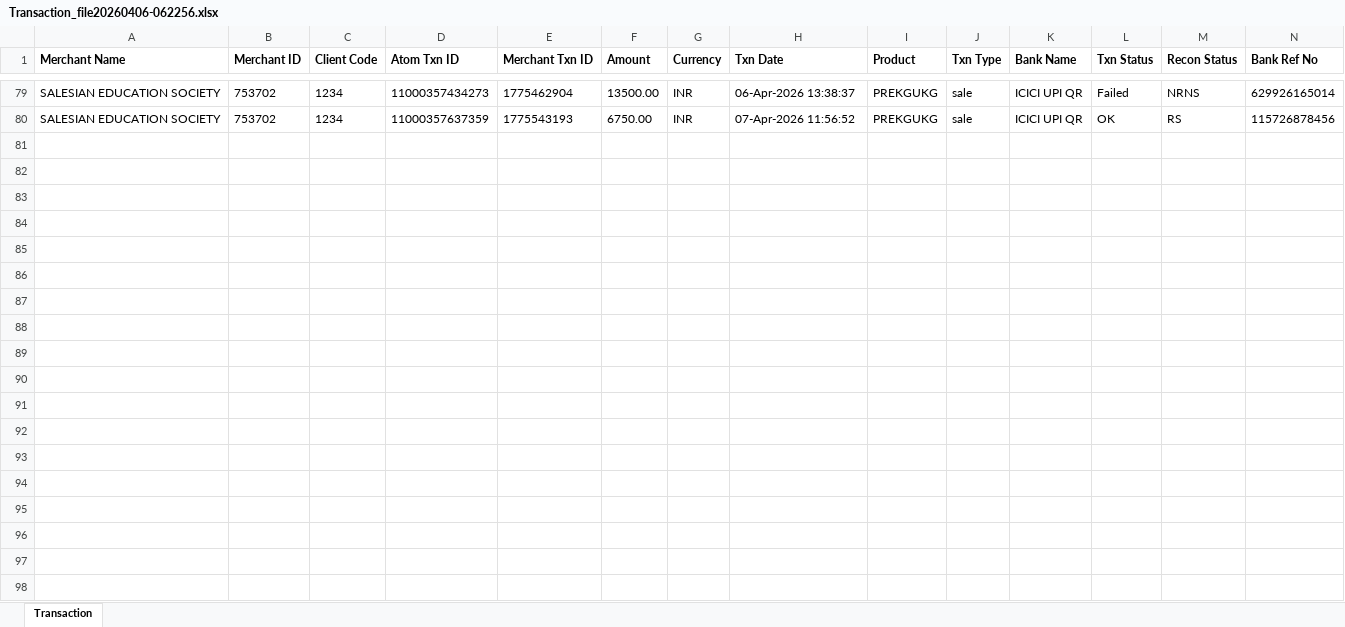
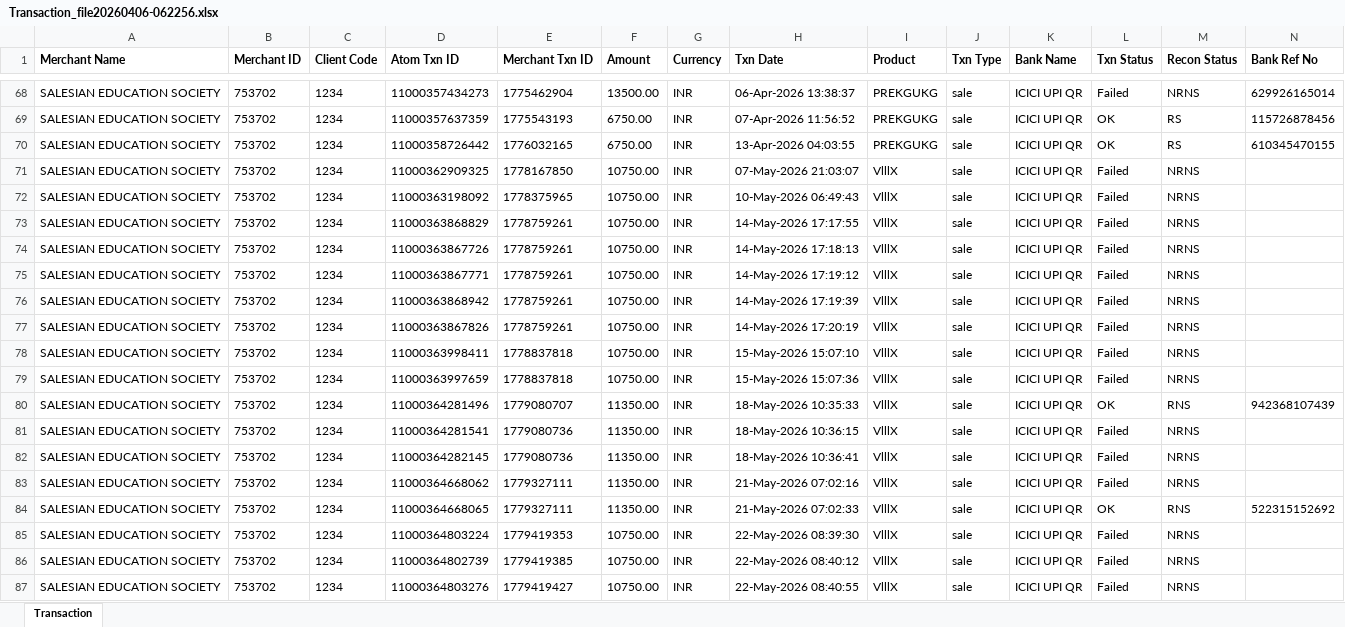
Before and after one commit to harikiran-dev-schooldb/kotak-salesian-school-dbms, an Excel workbook: source_data/Transaction_file20260406-062256.xlsx, sheet Transaction, drawn as a sheet; only a part is shown, gaps mark what is left out; values as stored, in another font and other column widths than the file's, no borders; rows hold the shown columns only; the diff covers the shown part only; the diff names each change by its address in the sheet, - before the commit and + after, or states it on an @@ line.

```diff
--- a/source_data/Transaction_file20260406-062256.xlsx (sheet Transaction)
+++ b/source_data/Transaction_file20260406-062256.xlsx (sheet Transaction)
+row 70: SALESIAN EDUCATION SOCIETY | 753702 | 1234 | 11000358726442 | 1776032165 | 6750.00 | INR | 13-Apr-2026 04:03:55 | PREKGUKG | sale | ICICI UPI QR | OK | RS | 610345470155
+row 71: SALESIAN EDUCATION SOCIETY | 753702 | 1234 | 11000362909325 | 1778167850 | 10750.00 | INR | 07-May-2026 21:03:07 | VlllX | sale | ICICI UPI QR | Failed | NRNS
+row 72: SALESIAN EDUCATION SOCIETY | 753702 | 1234 | 11000363198092 | 1778375965 | 10750.00 | INR | 10-May-2026 06:49:43 | VlllX | sale | ICICI UPI QR | Failed | NRNS
+row 73: SALESIAN EDUCATION SOCIETY | 753702 | 1234 | 11000363868829 | 1778759261 | 10750.00 | INR | 14-May-2026 17:17:55 | VlllX | sale | ICICI UPI QR | Failed | NRNS
+row 74: SALESIAN EDUCATION SOCIETY | 753702 | 1234 | 11000363867726 | 1778759261 | 10750.00 | INR | 14-May-2026 17:18:13 | VlllX | sale | ICICI UPI QR | Failed | NRNS
+row 75: SALESIAN EDUCATION SOCIETY | 753702 | 1234 | 11000363867771 | 1778759261 | 10750.00 | INR | 14-May-2026 17:19:12 | VlllX | sale | ICICI UPI QR | Failed | NRNS
+row 76: SALESIAN EDUCATION SOCIETY | 753702 | 1234 | 11000363868942 | 1778759261 | 10750.00 | INR | 14-May-2026 17:19:39 | VlllX | sale | ICICI UPI QR | Failed | NRNS
+row 77: SALESIAN EDUCATION SOCIETY | 753702 | 1234 | 11000363867826 | 1778759261 | 10750.00 | INR | 14-May-2026 17:20:19 | VlllX | sale | ICICI UPI QR | Failed | NRNS
+row 78: SALESIAN EDUCATION SOCIETY | 753702 | 1234 | 11000363998411 | 1778837818 | 10750.00 | INR | 15-May-2026 15:07:10 | VlllX | sale | ICICI UPI QR | Failed | NRNS
+row 79: SALESIAN EDUCATION SOCIETY | 753702 | 1234 | 11000363997659 | 1778837818 | 10750.00 | INR | 15-May-2026 15:07:36 | VlllX | sale | ICICI UPI QR | Failed | NRNS
+row 80: SALESIAN EDUCATION SOCIETY | 753702 | 1234 | 11000364281496 | 1779080707 | 11350.00 | INR | 18-May-2026 10:35:33 | VlllX | sale | ICICI UPI QR | OK | RNS | 942368107439
+row 81: SALESIAN EDUCATION SOCIETY | 753702 | 1234 | 11000364281541 | 1779080736 | 11350.00 | INR | 18-May-2026 10:36:15 | VlllX | sale | ICICI UPI QR | Failed | NRNS
+row 82: SALESIAN EDUCATION SOCIETY | 753702 | 1234 | 11000364282145 | 1779080736 | 11350.00 | INR | 18-May-2026 10:36:41 | VlllX | sale | ICICI UPI QR | Failed | NRNS
+row 83: SALESIAN EDUCATION SOCIETY | 753702 | 1234 | 11000364668062 | 1779327111 | 11350.00 | INR | 21-May-2026 07:02:16 | VlllX | sale | ICICI UPI QR | Failed | NRNS
+row 84: SALESIAN EDUCATION SOCIETY | 753702 | 1234 | 11000364668065 | 1779327111 | 11350.00 | INR | 21-May-2026 07:02:33 | VlllX | sale | ICICI UPI QR | OK | RNS | 522315152692
+row 85: SALESIAN EDUCATION SOCIETY | 753702 | 1234 | 11000364803224 | 1779419353 | 10750.00 | INR | 22-May-2026 08:39:30 | VlllX | sale | ICICI UPI QR | Failed | NRNS
+row 86: SALESIAN EDUCATION SOCIETY | 753702 | 1234 | 11000364802739 | 1779419385 | 10750.00 | INR | 22-May-2026 08:40:12 | VlllX | sale | ICICI UPI QR | Failed | NRNS
+row 87: SALESIAN EDUCATION SOCIETY | 753702 | 1234 | 11000364803276 | 1779419427 | 10750.00 | INR | 22-May-2026 08:40:55 | VlllX | sale | ICICI UPI QR | Failed | NRNS
```
Also changed, not shown: 3 added rows and 11 removed rows elsewhere in this sheet, source_data/atom_report.xlsx, 7 other files.
